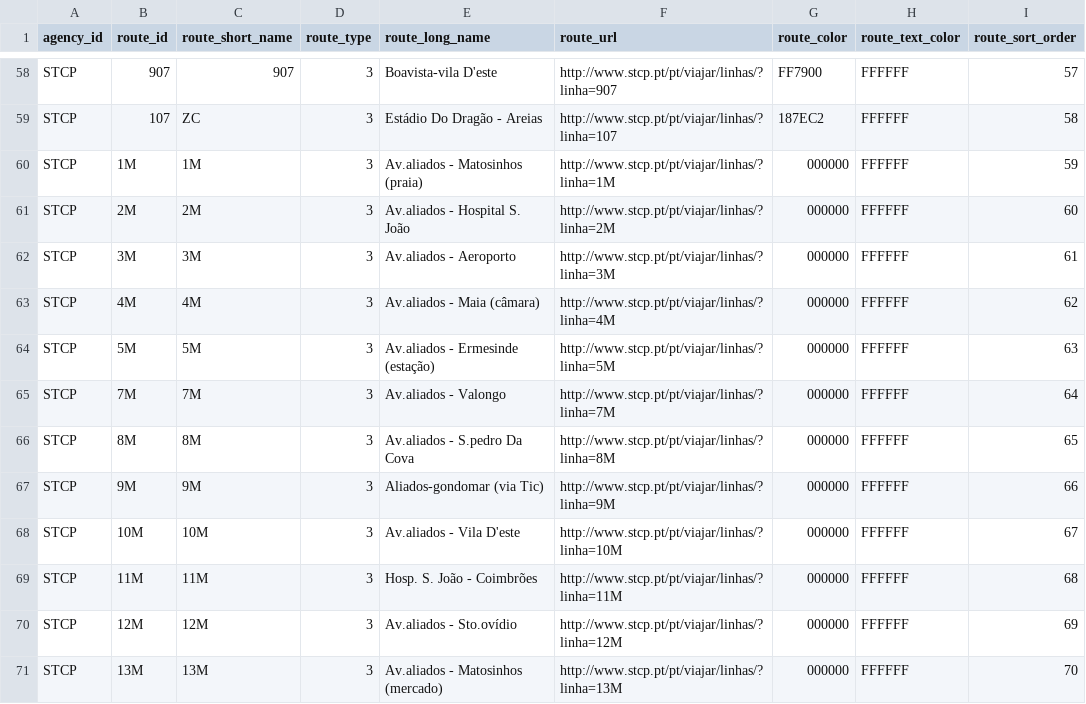
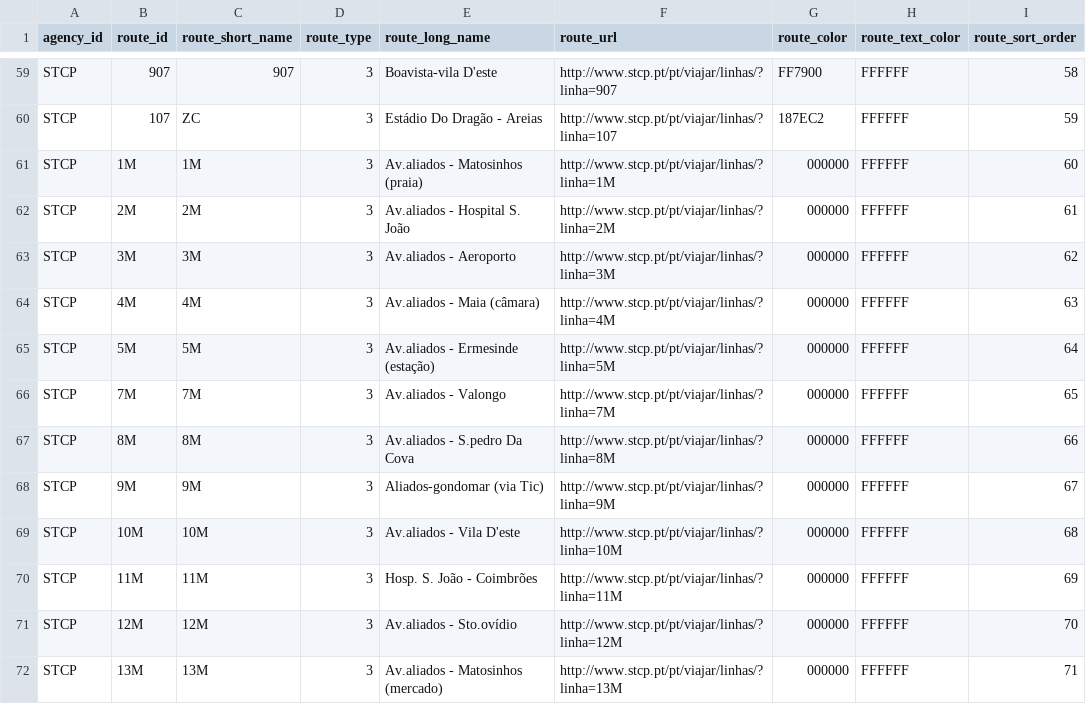
Before and after one commit to Robim5/STCPe_Core, a CSV file: dados/infoCVS/routes.csv, drawn as a sheet; only a part is shown, gaps mark what is left out; addresses are those after the commit; the diff covers the shown part only; the diff names each change by its address in the sheet, - before the commit and + after, or states it on an @@ line.

```diff
--- a/dados/infoCVS/routes.csv
+++ b/dados/infoCVS/routes.csv
-I59 (route_sort_order): 57
+I59 (route_sort_order): 58
-I60 (route_sort_order): 58
+I60 (route_sort_order): 59
-I61 (route_sort_order): 59
+I61 (route_sort_order): 60
-I62 (route_sort_order): 60
+I62 (route_sort_order): 61
-I63 (route_sort_order): 61
+I63 (route_sort_order): 62
-I64 (route_sort_order): 62
+I64 (route_sort_order): 63
-I65 (route_sort_order): 63
+I65 (route_sort_order): 64
-I66 (route_sort_order): 64
+I66 (route_sort_order): 65
-I67 (route_sort_order): 65
+I67 (route_sort_order): 66
-I68 (route_sort_order): 66
+I68 (route_sort_order): 67
-I69 (route_sort_order): 67
+I69 (route_sort_order): 68
-I70 (route_sort_order): 68
+I70 (route_sort_order): 69
-I71 (route_sort_order): 69
+I71 (route_sort_order): 70
-I72 (route_sort_order): 70
+I72 (route_sort_order): 71
```
Also changed, not shown: 1 added row and 24 edited cells elsewhere in this file, dados/infoCVS/trips.csv, 15 other files.
